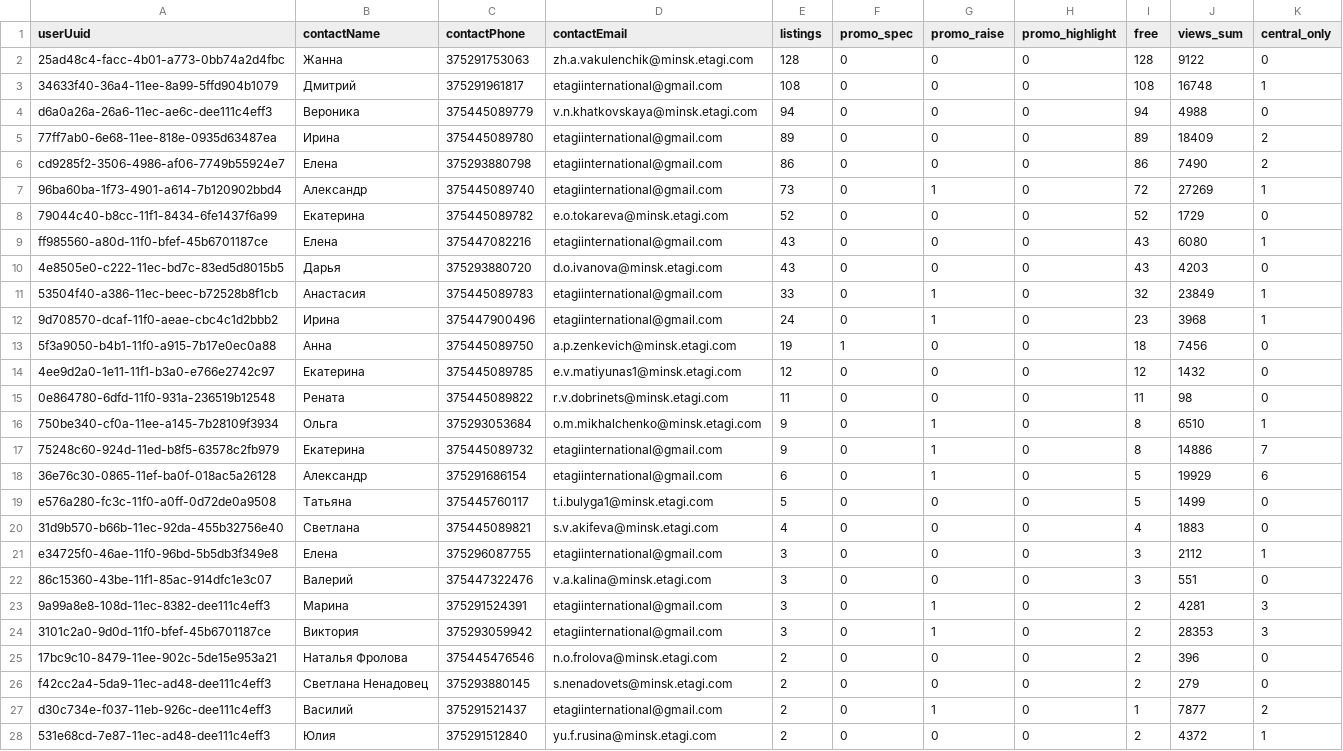
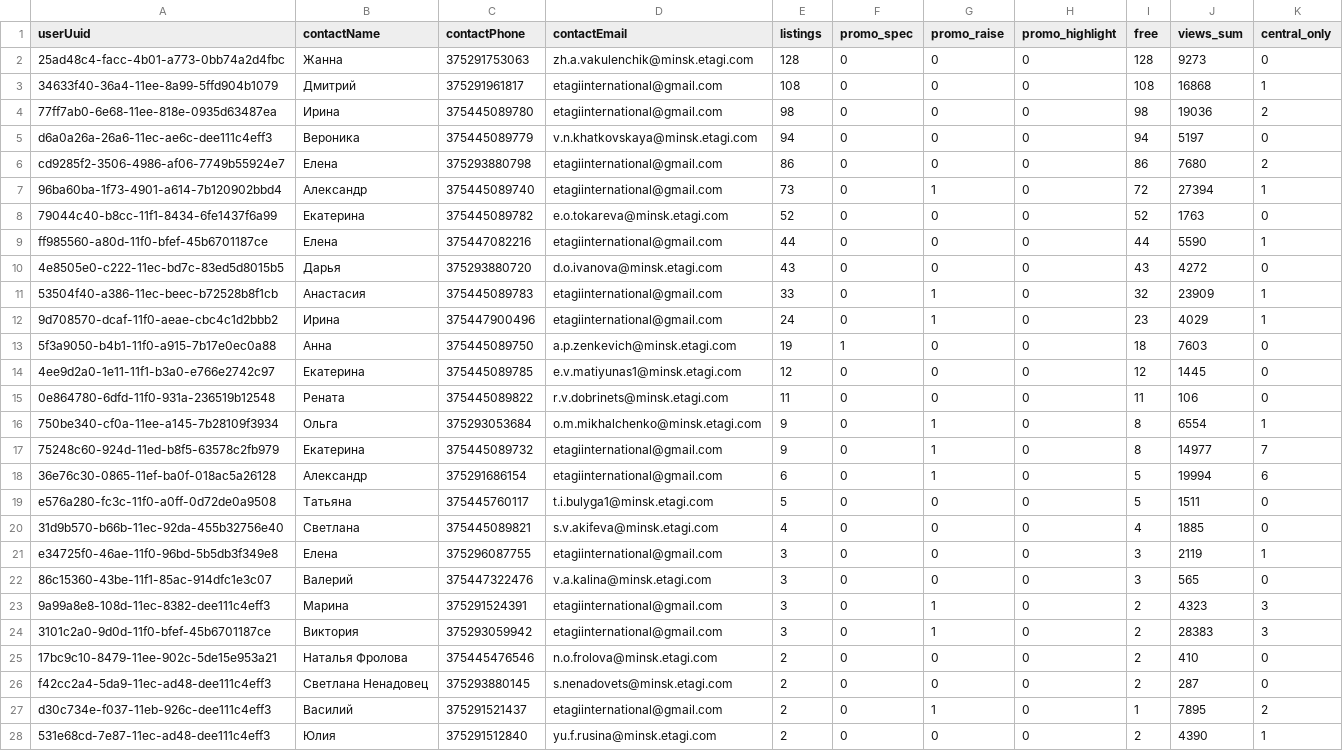
Before and after one commit to antonina-katlinskaya/realt-collector, a CSV file: data/analytics/agents_summary.csv, drawn as a sheet; only a part is shown; the diff covers the shown part only.

```diff
--- a/data/analytics/agents_summary.csv
+++ b/data/analytics/agents_summary.csv
@@ -1,28 +1,28 @@
 userUuid,contactName,contactPhone,contactEmail,listings,promo_spec,promo_raise,promo_highlight,free,views_sum,central_only
-25ad48c4-facc-4b01-a773-0bb74a2d4fbc,Жанна,375291753063,zh.a.vakulenchik@minsk.etagi.com,128,0,0,0,128,9122,0
-34633f40-36a4-11ee-8a99-5ffd904b1079,Дмитрий,375291961817,etagiinternational@gmail.com,108,0,0,0,108,16748,1
-d6a0a26a-26a6-11ec-ae6c-dee111c4eff3,Вероника,375445089779,v.n.khatkovskaya@minsk.etagi.com,94,0,0,0,94,4988,0
-77ff7ab0-6e68-11ee-818e-0935d63487ea,Ирина,375445089780,etagiinternational@gmail.com,89,0,0,0,89,18409,2
-cd9285f2-3506-4986-af06-7749b55924e7,Елена,375293880798,etagiinternational@gmail.com,86,0,0,0,86,7490,2
-96ba60ba-1f73-4901-a614-7b120902bbd4,Александр,375445089740,etagiinternational@gmail.com,73,0,1,0,72,27269,1
-79044c40-b8cc-11f1-8434-6fe1437f6a99,Екатерина,375445089782,e.o.tokareva@minsk.etagi.com,52,0,0,0,52,1729,0
-ff985560-a80d-11f0-bfef-45b6701187ce,Елена,375447082216,etagiinternational@gmail.com,43,0,0,0,43,6080,1
-4e8505e0-c222-11ec-bd7c-83ed5d8015b5,Дарья,375293880720,d.o.ivanova@minsk.etagi.com,43,0,0,0,43,4203,0
-53504f40-a386-11ec-beec-b72528b8f1cb,Анастасия,375445089783,etagiinternational@gmail.com,33,0,1,0,32,23849,1
-9d708570-dcaf-11f0-aeae-cbc4c1d2bbb2,Ирина,375447900496,etagiinternational@gmail.com,24,0,1,0,23,3968,1
-5f3a9050-b4b1-11f0-a915-7b17e0ec0a88,Анна,375445089750,a.p.zenkevich@minsk.etagi.com,19,1,0,0,18,7456,0
-4ee9d2a0-1e11-11f1-b3a0-e766e2742c97,Екатерина,375445089785,e.v.matiyunas1@minsk.etagi.com,12,0,0,0,12,1432,0
-0e864780-6dfd-11f0-931a-236519b12548,Рената,375445089822,r.v.dobrinets@minsk.etagi.com,11,0,0,0,11,98,0
-750be340-cf0a-11ee-a145-7b28109f3934,Ольга,375293053684,o.m.mikhalchenko@minsk.etagi.com,9,0,1,0,8,6510,1
-75248c60-924d-11ed-b8f5-63578c2fb979,Екатерина,375445089732,etagiinternational@gmail.com,9,0,1,0,8,14886,7
-36e76c30-0865-11ef-ba0f-018ac5a26128,Александр,375291686154,etagiinternational@gmail.com,6,0,1,0,5,19929,6
-e576a280-fc3c-11f0-a0ff-0d72de0a9508,Татьяна,375445760117,t.i.bulyga1@minsk.etagi.com,5,0,0,0,5,1499,0
-31d9b570-b66b-11ec-92da-455b32756e40,Светлана,375445089821,s.v.akifeva@minsk.etagi.com,4,0,0,0,4,1883,0
-e34725f0-46ae-11f0-96bd-5b5db3f349e8,Елена,375296087755,etagiinternational@gmail.com,3,0,0,0,3,2112,1
-86c15360-43be-11f1-85ac-914dfc1e3c07,Валерий,375447322476,v.a.kalina@minsk.etagi.com,3,0,0,0,3,551,0
-9a99a8e8-108d-11ec-8382-dee111c4eff3,Марина,375291524391,etagiinternational@gmail.com,3,0,1,0,2,4281,3
-3101c2a0-9d0d-11f0-bfef-45b6701187ce,Виктория,375293059942,etagiinternational@gmail.com,3,0,1,0,2,28353,3
-17bc9c10-8479-11ee-902c-5de15e953a21,Наталья Фролова,375445476546,n.o.frolova@minsk.etagi.com,2,0,0,0,2,396,0
-f42cc2a4-5da9-11ec-ad48-dee111c4eff3,Светлана Ненадовец,375293880145,s.nenadovets@minsk.etagi.com,2,0,0,0,2,279,0
-d30c734e-f037-11eb-926c-dee111c4eff3,Василий,375291521437,etagiinternational@gmail.com,2,0,1,0,1,7877,2
-531e68cd-7e87-11ec-ad48-dee111c4eff3,Юлия,375291512840,yu.f.rusina@minsk.etagi.com,2,0,0,0,2,4372,1
+25ad48c4-facc-4b01-a773-0bb74a2d4fbc,Жанна,375291753063,zh.a.vakulenchik@minsk.etagi.com,128,0,0,0,128,9273,0
+34633f40-36a4-11ee-8a99-5ffd904b1079,Дмитрий,375291961817,etagiinternational@gmail.com,108,0,0,0,108,16868,1
+77ff7ab0-6e68-11ee-818e-0935d63487ea,Ирина,375445089780,etagiinternational@gmail.com,98,0,0,0,98,19036,2
+d6a0a26a-26a6-11ec-ae6c-dee111c4eff3,Вероника,375445089779,v.n.khatkovskaya@minsk.etagi.com,94,0,0,0,94,5197,0
+cd9285f2-3506-4986-af06-7749b55924e7,Елена,375293880798,etagiinternational@gmail.com,86,0,0,0,86,7680,2
+96ba60ba-1f73-4901-a614-7b120902bbd4,Александр,375445089740,etagiinternational@gmail.com,73,0,1,0,72,27394,1
+79044c40-b8cc-11f1-8434-6fe1437f6a99,Екатерина,375445089782,e.o.tokareva@minsk.etagi.com,52,0,0,0,52,1763,0
+ff985560-a80d-11f0-bfef-45b6701187ce,Елена,375447082216,etagiinternational@gmail.com,44,0,0,0,44,5590,1
+4e8505e0-c222-11ec-bd7c-83ed5d8015b5,Дарья,375293880720,d.o.ivanova@minsk.etagi.com,43,0,0,0,43,4272,0
+53504f40-a386-11ec-beec-b72528b8f1cb,Анастасия,375445089783,etagiinternational@gmail.com,33,0,1,0,32,23909,1
+9d708570-dcaf-11f0-aeae-cbc4c1d2bbb2,Ирина,375447900496,etagiinternational@gmail.com,24,0,1,0,23,4029,1
+5f3a9050-b4b1-11f0-a915-7b17e0ec0a88,Анна,375445089750,a.p.zenkevich@minsk.etagi.com,19,1,0,0,18,7603,0
+4ee9d2a0-1e11-11f1-b3a0-e766e2742c97,Екатерина,375445089785,e.v.matiyunas1@minsk.etagi.com,12,0,0,0,12,1445,0
+0e864780-6dfd-11f0-931a-236519b12548,Рената,375445089822,r.v.dobrinets@minsk.etagi.com,11,0,0,0,11,106,0
+750be340-cf0a-11ee-a145-7b28109f3934,Ольга,375293053684,o.m.mikhalchenko@minsk.etagi.com,9,0,1,0,8,6554,1
+75248c60-924d-11ed-b8f5-63578c2fb979,Екатерина,375445089732,etagiinternational@gmail.com,9,0,1,0,8,14977,7
+36e76c30-0865-11ef-ba0f-018ac5a26128,Александр,375291686154,etagiinternational@gmail.com,6,0,1,0,5,19994,6
+e576a280-fc3c-11f0-a0ff-0d72de0a9508,Татьяна,375445760117,t.i.bulyga1@minsk.etagi.com,5,0,0,0,5,1511,0
+31d9b570-b66b-11ec-92da-455b32756e40,Светлана,375445089821,s.v.akifeva@minsk.etagi.com,4,0,0,0,4,1885,0
+e34725f0-46ae-11f0-96bd-5b5db3f349e8,Елена,375296087755,etagiinternational@gmail.com,3,0,0,0,3,2119,1
+86c15360-43be-11f1-85ac-914dfc1e3c07,Валерий,375447322476,v.a.kalina@minsk.etagi.com,3,0,0,0,3,565,0
+9a99a8e8-108d-11ec-8382-dee111c4eff3,Марина,375291524391,etagiinternational@gmail.com,3,0,1,0,2,4323,3
+3101c2a0-9d0d-11f0-bfef-45b6701187ce,Виктория,375293059942,etagiinternational@gmail.com,3,0,1,0,2,28383,3
+17bc9c10-8479-11ee-902c-5de15e953a21,Наталья Фролова,375445476546,n.o.frolova@minsk.etagi.com,2,0,0,0,2,410,0
+f42cc2a4-5da9-11ec-ad48-dee111c4eff3,Светлана Ненадовец,375293880145,s.nenadovets@minsk.etagi.com,2,0,0,0,2,287,0
+d30c734e-f037-11eb-926c-dee111c4eff3,Василий,375291521437,etagiinternational@gmail.com,2,0,1,0,1,7895,2
+531e68cd-7e87-11ec-ad48-dee111c4eff3,Юлия,375291512840,yu.f.rusina@minsk.etagi.com,2,0,0,0,2,4390,1
```
Also changed, not shown: 23 edited cells elsewhere in this file, data/analytics/current_listings.csv, data/analytics/quarters_summary.csv, 14 other files.
